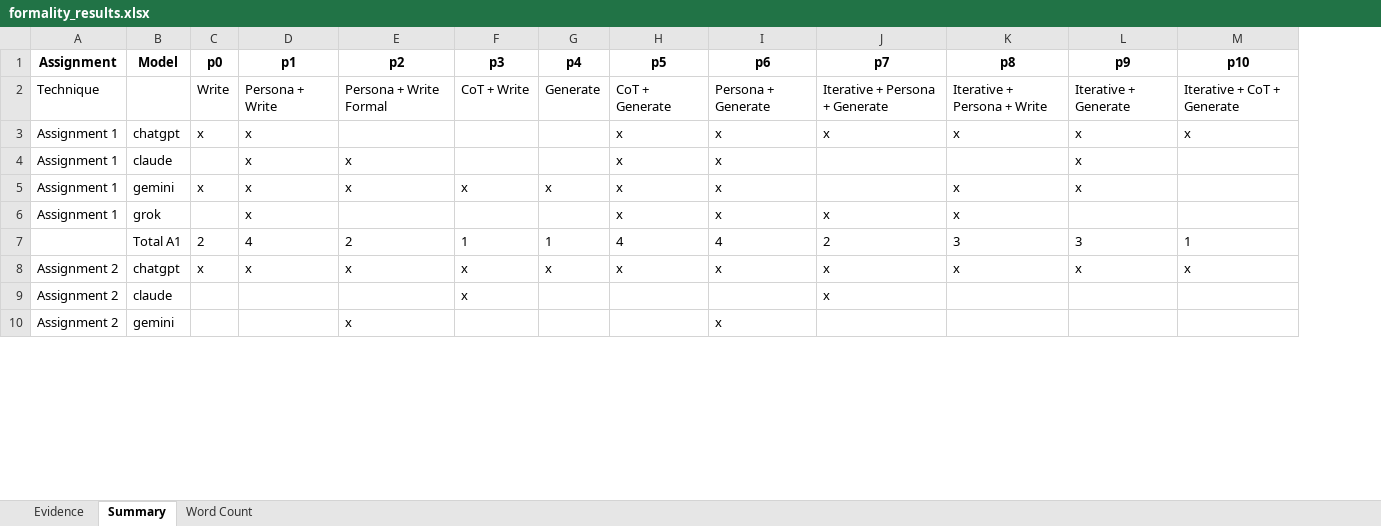
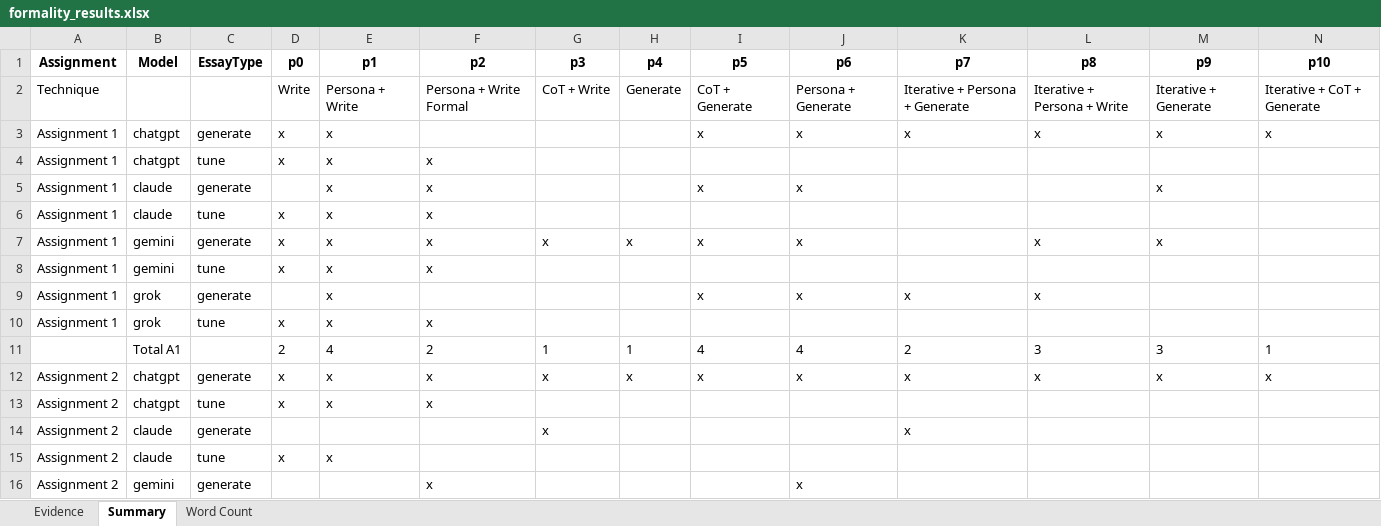
Before and after one commit to raminguyen/ai-assessment, an Excel workbook: src/formality_results.xlsx, sheet Summary, drawn as a sheet; only a part is shown; values as stored, in another font and other column widths than the file's, no borders; addresses are those after the commit; rows hold the shown columns only; the diff covers the shown part only; the diff names each change by its address in the sheet, - before the commit and + after, or states it on an @@ line.

Commit message:
update formality and score results with EssayType

```diff
--- a/src/formality_results.xlsx (sheet Summary)
+++ b/src/formality_results.xlsx (sheet Summary)
+column C (EssayType), row 3: generate; row 5: generate; row 7: generate; row 9: generate; row 12: generate; row 14: generate; row 16: generate
+row 4: Assignment 1 | chatgpt | tune | x | x | x
+row 6: Assignment 1 | claude | tune | x | x | x
+row 8: Assignment 1 | gemini | tune | x | x | x
+row 10: Assignment 1 | grok | tune | x | x | x
+row 13: Assignment 2 | chatgpt | tune | x | x | x
+row 15: Assignment 2 | claude | tune | x | x
```
Also changed, not shown: 7 added rows and 1 edited cell elsewhere in this sheet, sheet Evidence, src/scores_all.xlsx, 3 other files.
